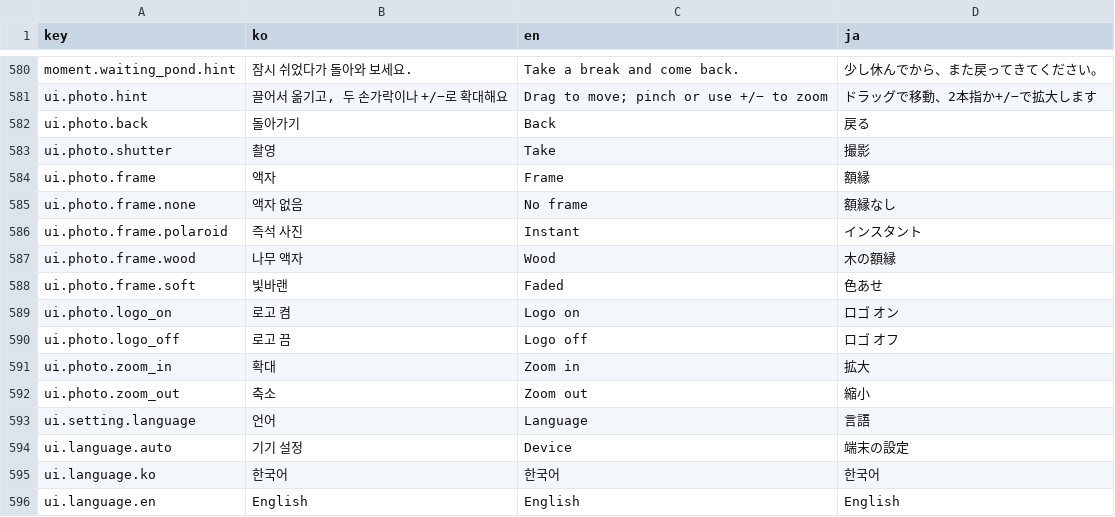
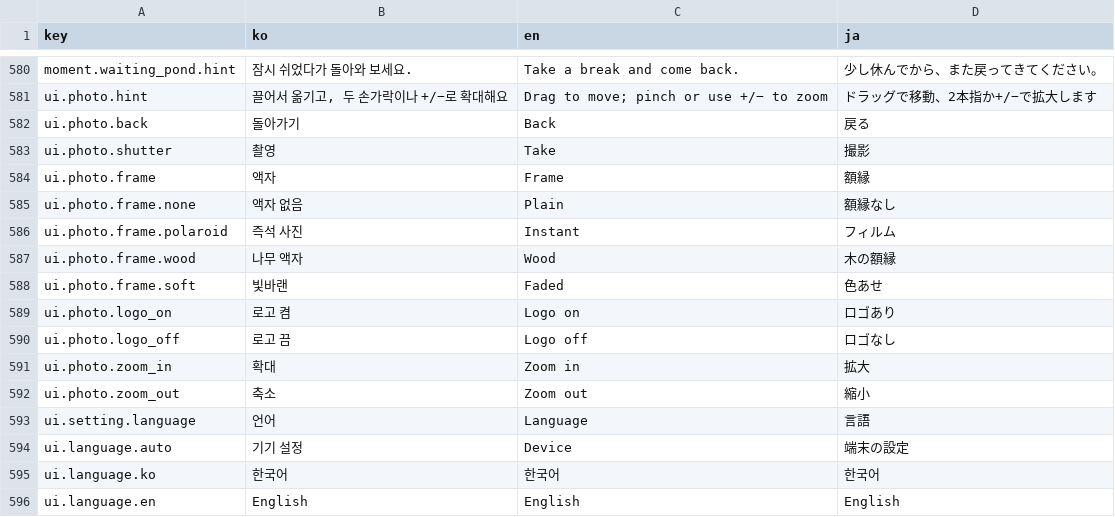
Before and after one commit to jeiel85/ripple-garden, a CSV file: godot/data/localization.csv, drawn as a sheet; only a part is shown, gaps mark what is left out.

```diff
--- a/godot/data/localization.csv
+++ b/godot/data/localization.csv
@@ -584,8 +584,8 @@ moment.waiting_pond.hint,"잠시 쉬었다가 돌아와 보세요.","Take a brea
 "ui.photo.frame","액자","Frame","額縁"
-"ui.photo.frame.none","액자 없음","No frame","額縁なし"
-"ui.photo.frame.polaroid","즉석 사진","Instant","インスタント"
+"ui.photo.frame.none","액자 없음","Plain","額縁なし"
+"ui.photo.frame.polaroid","즉석 사진","Instant","フィルム"
 "ui.photo.frame.wood","나무 액자","Wood","木の額縁"
 "ui.photo.frame.soft","빛바랜","Faded","色あせ"
-"ui.photo.logo_on","로고 켬","Logo on","ロゴ オン"
-"ui.photo.logo_off","로고 끔","Logo off","ロゴ オフ"
+"ui.photo.logo_on","로고 켬","Logo on","ロゴあり"
+"ui.photo.logo_off","로고 끔","Logo off","ロゴなし"
 "ui.photo.zoom_in","확대","Zoom in","拡大"
```
Also changed, not shown: 2 other files.
